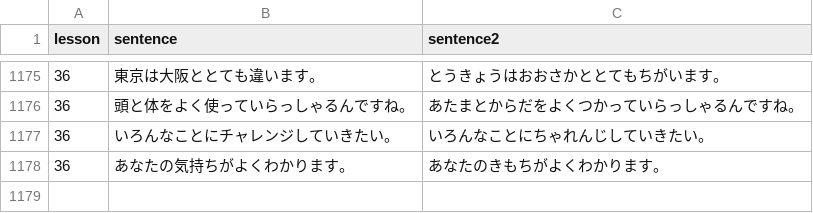
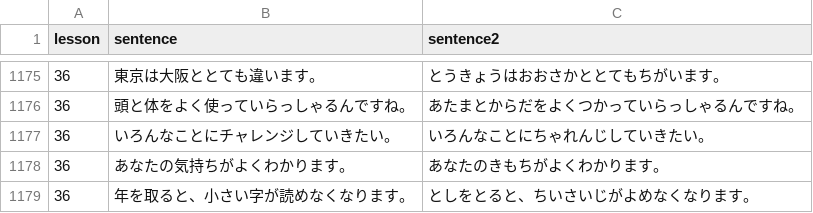
Before and after one commit to hillerliao/img, a CSV file: sentences.csv, drawn as a sheet; only a part is shown, gaps mark what is left out.

Commit message:
Update sentences.csv

```diff
--- a/sentences.csv
+++ b/sentences.csv
@@ -1178 +1178,2 @@ lesson, sentence,sentence2
 36,あなたの気持ちがよくわかります。,あなたのきもちがよくわかります。
+36,年を取ると、小さい字が読めなくなります。,としをとると、ちいさいじがよめなくなります。
```
